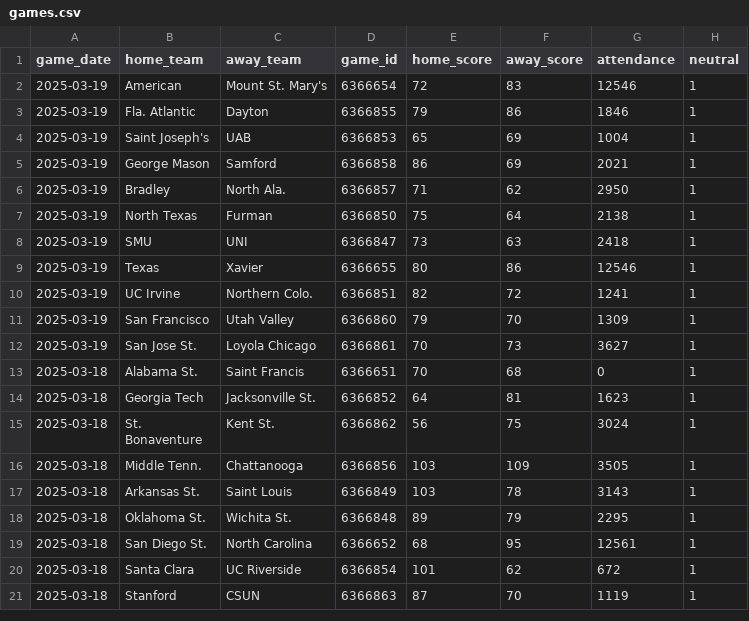
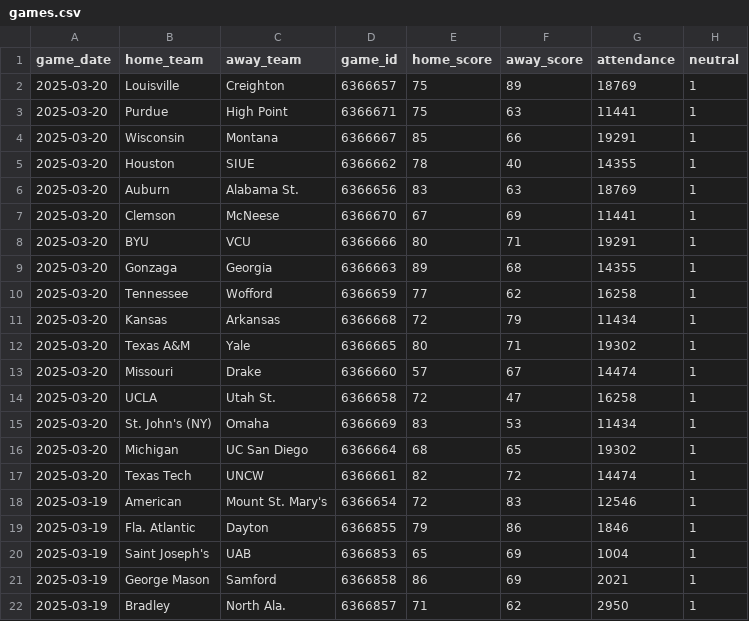
Before and after one commit to JackLich10/ncaa_shots, a CSV file: data/mens/games.csv, drawn as a sheet; only a part is shown; the shorter side is filled out with more unchanged rows.

```diff
--- a/data/mens/games.csv
+++ b/data/mens/games.csv
@@ -1,2 +1,18 @@
 game_date,home_team,away_team,game_id,home_score,away_score,attendance,neutral
+2025-03-20,Louisville,Creighton,6366657,75,89,18769,1
+2025-03-20,Purdue,High Point,6366671,75,63,11441,1
+2025-03-20,Wisconsin,Montana,6366667,85,66,19291,1
+2025-03-20,Houston,SIUE,6366662,78,40,14355,1
+2025-03-20,Auburn,Alabama St.,6366656,83,63,18769,1
+2025-03-20,Clemson,McNeese,6366670,67,69,11441,1
+2025-03-20,BYU,VCU,6366666,80,71,19291,1
+2025-03-20,Gonzaga,Georgia,6366663,89,68,14355,1
+2025-03-20,Tennessee,Wofford,6366659,77,62,16258,1
+2025-03-20,Kansas,Arkansas,6366668,72,79,11434,1
+2025-03-20,Texas A&M,Yale,6366665,80,71,19302,1
+2025-03-20,Missouri,Drake,6366660,57,67,14474,1
+2025-03-20,UCLA,Utah St.,6366658,72,47,16258,1
+2025-03-20,St. John's (NY),Omaha,6366669,83,53,11434,1
+2025-03-20,Michigan,UC San Diego,6366664,68,65,19302,1
+2025-03-20,Texas Tech,UNCW,6366661,82,72,14474,1
 2025-03-19,American,Mount St. Mary's,6366654,72,83,12546,1
```
Also changed, not shown: data/womens/games.csv, 2 other files.
